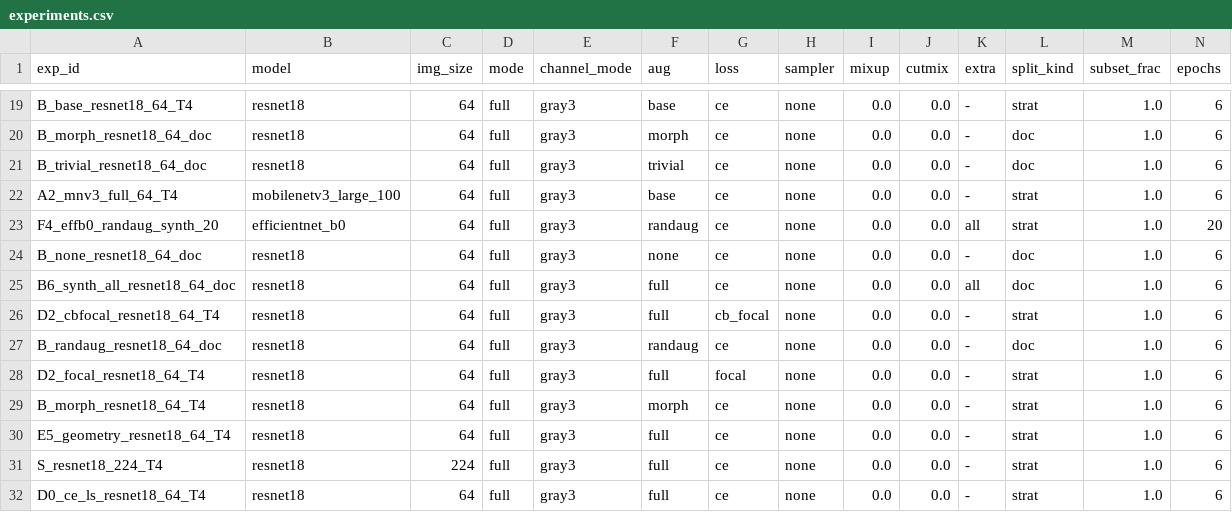
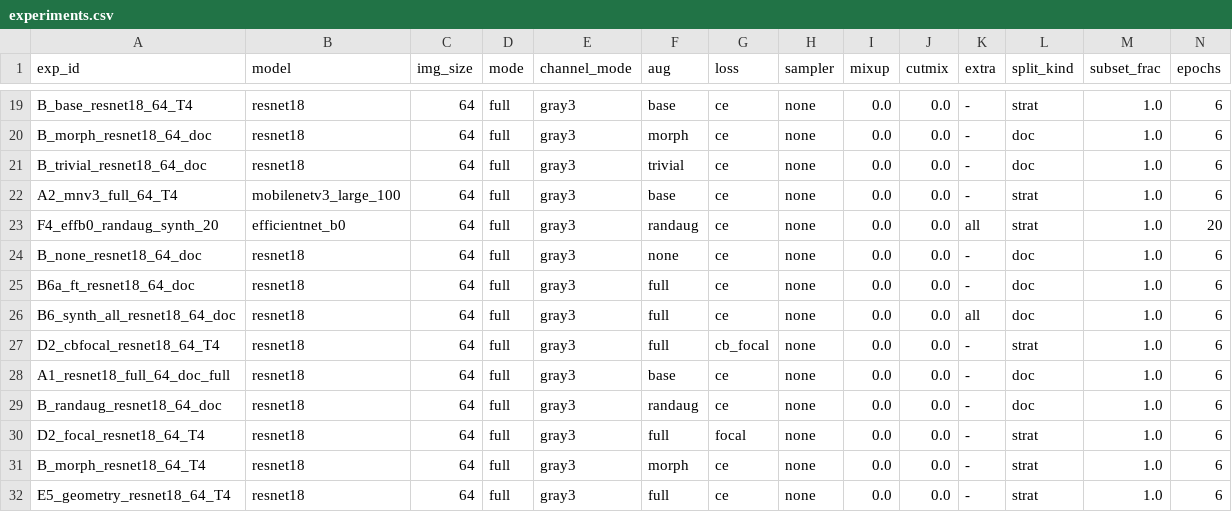
Before and after one commit to Eakkachad/thaichar72, a CSV file: reports/experiments.csv, drawn as a sheet; only a part is shown, gaps mark what is left out; the shorter side is filled out with more unchanged rows; rows hold the shown columns only; the diff names each change by its address in the sheet, - before the commit and + after, or states it on an @@ line.

```diff
--- a/reports/experiments.csv
+++ b/reports/experiments.csv
+row 25: B6a_ft_resnet18_64_doc | resnet18 | 64 | full | gray3 | full | ce | none | 0.0 | 0.0 | - | doc | 1.0 | 6
+row 28: A1_resnet18_full_64_doc_full | resnet18 | 64 | full | gray3 | base | ce | none | 0.0 | 0.0 | - | doc | 1.0 | 6
```
Also changed, not shown: 8 other files.
